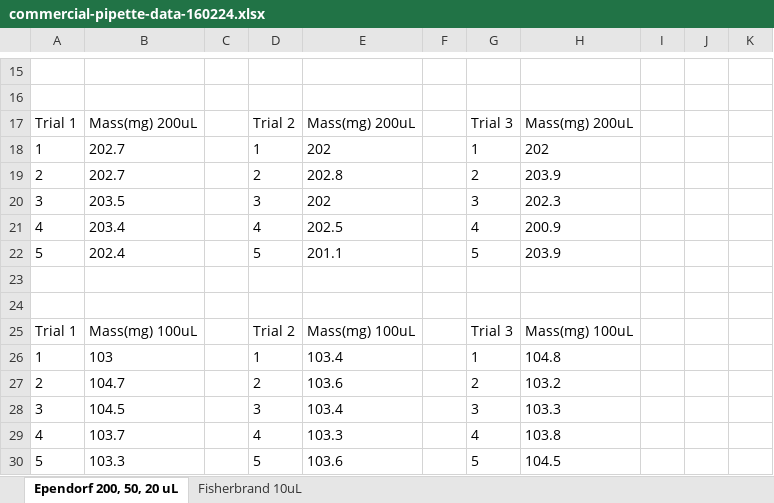
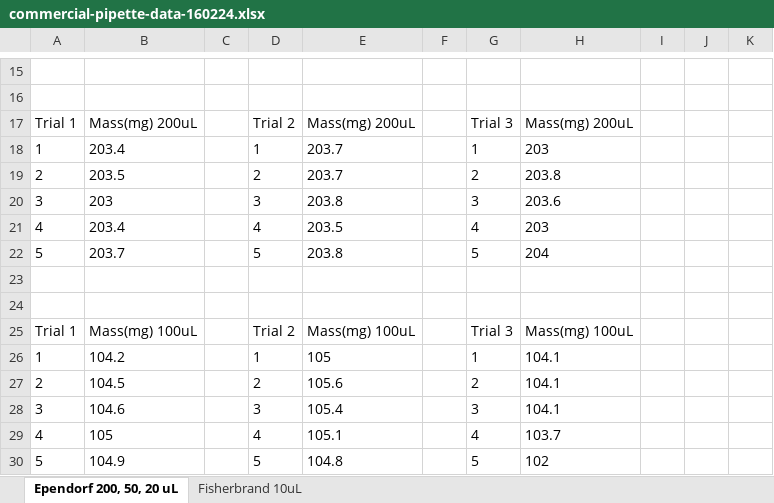
Before and after one commit to Biological-Microsystems-Laboratory/micropipette, an Excel workbook: data/commerical-Vs-printed-comparison/data-taking-raw/commercial-pipette-data-160224.xlsx, sheet Ependorf 200, 50, 20 uL, drawn as a sheet; only a part is shown, gaps mark what is left out; values as stored, in another font and other column widths than the file's, no borders; the diff covers the shown part only; the diff names each change by its address in the sheet, - before the commit and + after, or states it on an @@ line.

Commit message:
new data with ependorf tip

```diff
--- a/data/commerical-Vs-printed-comparison/data-taking-raw/commercial-pipette-data-160224.xlsx (sheet Ependorf 200, 50, 20 uL)
+++ b/data/commerical-Vs-printed-comparison/data-taking-raw/commercial-pipette-data-160224.xlsx (sheet Ependorf 200, 50, 20 uL)
-B18: 202.7
+B18: 203.4
-E18: 202
+E18: 203.7
-H18: 202
+H18: 203
-B19: 202.7
+B19: 203.5
-E19: 202.8
+E19: 203.7
-H19: 203.9
+H19: 203.8
-B20: 203.5
+B20: 203
-E20: 202
+E20: 203.8
-H20: 202.3
+H20: 203.6
-E21: 202.5
+E21: 203.5
-H21: 200.9
+H21: 203
-B22: 202.4
+B22: 203.7
-E22: 201.1
+E22: 203.8
-H22: 203.9
+H22: 204
-B26: 103
+B26: 104.2
-E26: 103.4
+E26: 105
-H26: 104.8
+H26: 104.1
-B27: 104.7
+B27: 104.5
-E27: 103.6
+E27: 105.6
-H27: 103.2
+H27: 104.1
-B28: 104.5
+B28: 104.6
-E28: 103.4
+E28: 105.4
-H28: 103.3
+H28: 104.1
-B29: 103.7
+B29: 105
-E29: 103.3
+E29: 105.1
-H29: 103.8
+H29: 103.7
-B30: 103.3
+B30: 104.9
-E30: 103.6
+E30: 104.8
-H30: 104.5
+H30: 102
```
Also changed, not shown: 30 edited cells elsewhere in this sheet.
